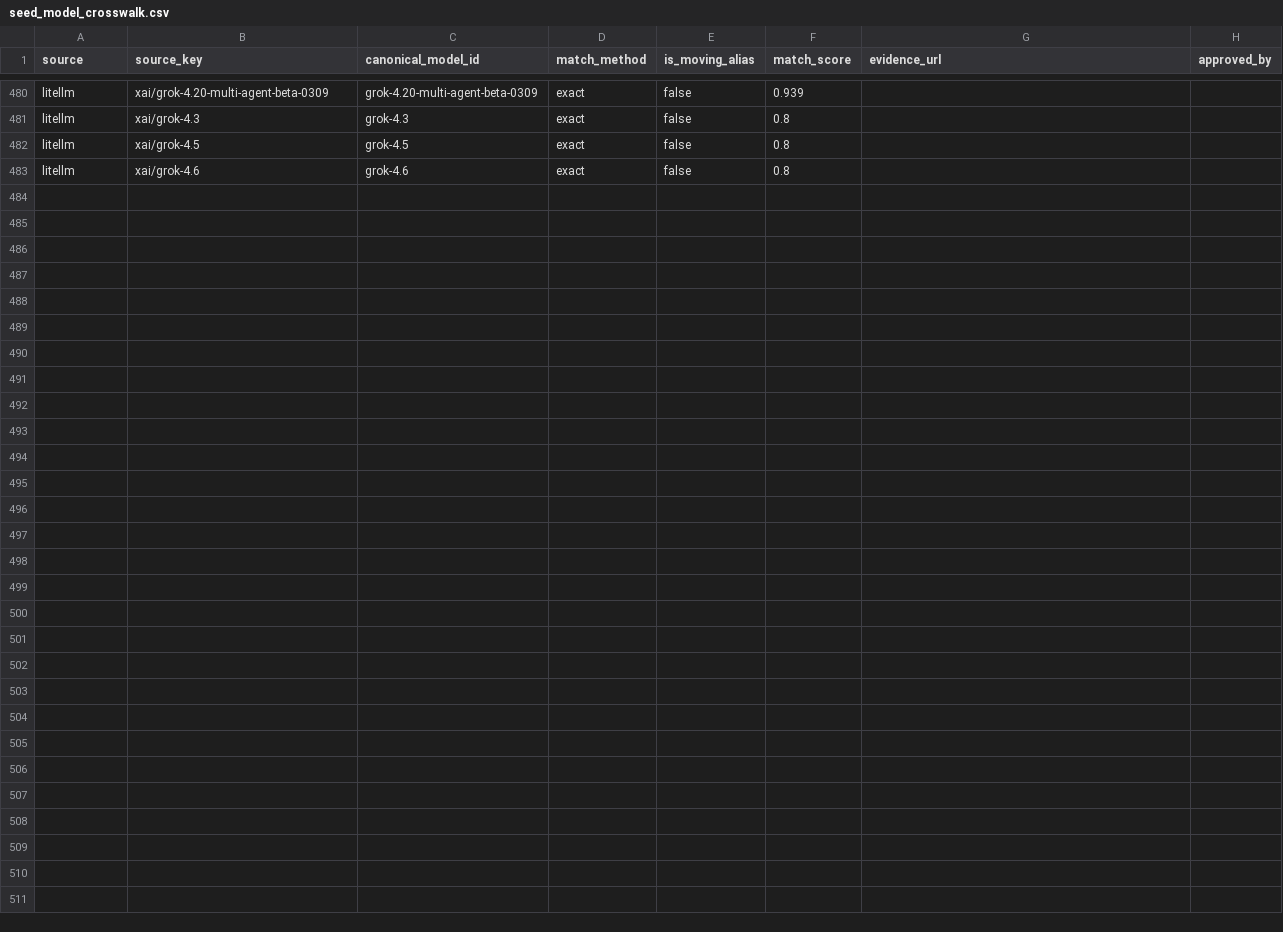
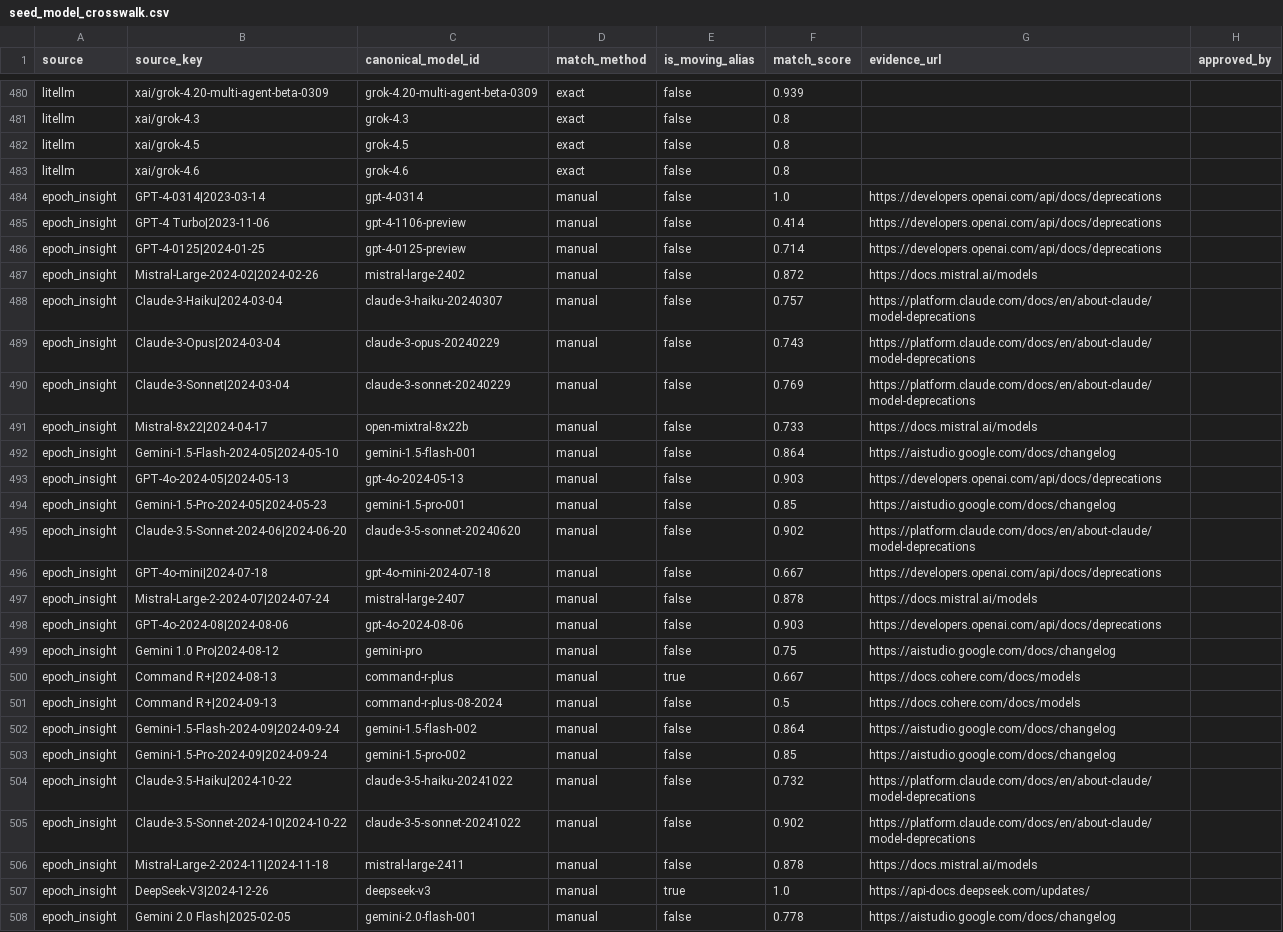
Before and after one commit to Sanjaayyy7/llm-market-observatory, a CSV file: dbt/seeds/seed_model_crosswalk.csv, drawn as a sheet; only a part is shown, gaps mark what is left out; the diff names each change by its address in the sheet, - before the commit and + after, or states it on an @@ line.

Commit message:
wip: G5 step 0 — epoch_insight crosswalk drafts + key-level replan
- 25 draft epoch_insight crosswalk rows (approved_by empty until the
  Opus reviewer pass), only where the registry has a canonical; no
  seed_models or litellm rows added (headline population unchanged).
- Plan Task 8 replan (pending mini-council): compare on key_daily
  (first-party keys, canon(bare) = canon(api_id), fct day/blend rule,
  aliases included); not_in_panel = no keys; pass criterion (5)
  n_fct_disagree == 0 ties the check to fct_model_price_daily; status
  seed gains `note`; evidence test on in_scope rows; 3 new tests.
- HANDOFF/STATUS: active assistant back to Claude Code.

Agent: Claude Code

```diff
--- a/dbt/seeds/seed_model_crosswalk.csv
+++ b/dbt/seeds/seed_model_crosswalk.csv
+row 484: epoch_insight | GPT-4-0314|2023-03-14 | gpt-4-0314 | manual | false | 1.0 | https://developers.openai.com/api/docs/deprecations
+row 485: epoch_insight | GPT-4 Turbo|2023-11-06 | gpt-4-1106-preview | manual | false | 0.414 | https://developers.openai.com/api/docs/deprecations
+row 486: epoch_insight | GPT-4-0125|2024-01-25 | gpt-4-0125-preview | manual | false | 0.714 | https://developers.openai.com/api/docs/deprecations
+row 487: epoch_insight | Mistral-Large-2024-02|2024-02-26 | mistral-large-2402 | manual | false | 0.872 | https://docs.mistral.ai/models
+row 488: epoch_insight | Claude-3-Haiku|2024-03-04 | claude-3-haiku-20240307 | manual | false | 0.757 | https://platform.claude.com/docs/en/about-claude/model-deprecations
+row 489: epoch_insight | Claude-3-Opus|2024-03-04 | claude-3-opus-20240229 | manual | false | 0.743 | https://platform.claude.com/docs/en/about-claude/model-deprecations
+row 490: epoch_insight | Claude-3-Sonnet|2024-03-04 | claude-3-sonnet-20240229 | manual | false | 0.769 | https://platform.claude.com/docs/en/about-claude/model-deprecations
+row 491: epoch_insight | Mistral-8x22|2024-04-17 | open-mixtral-8x22b | manual | false | 0.733 | https://docs.mistral.ai/models
+row 492: epoch_insight | Gemini-1.5-Flash-2024-05|2024-05-10 | gemini-1.5-flash-001 | manual | false | 0.864 | https://aistudio.google.com/docs/changelog
+row 493: epoch_insight | GPT-4o-2024-05|2024-05-13 | gpt-4o-2024-05-13 | manual | false | 0.903 | https://developers.openai.com/api/docs/deprecations
+row 494: epoch_insight | Gemini-1.5-Pro-2024-05|2024-05-23 | gemini-1.5-pro-001 | manual | false | 0.85 | https://aistudio.google.com/docs/changelog
+row 495: epoch_insight | Claude-3.5-Sonnet-2024-06|2024-06-20 | claude-3-5-sonnet-20240620 | manual | false | 0.902 | https://platform.claude.com/docs/en/about-claude/model-deprecations
+row 496: epoch_insight | GPT-4o-mini|2024-07-18 | gpt-4o-mini-2024-07-18 | manual | false | 0.667 | https://developers.openai.com/api/docs/deprecations
+row 497: epoch_insight | Mistral-Large-2-2024-07|2024-07-24 | mistral-large-2407 | manual | false | 0.878 | https://docs.mistral.ai/models
+row 498: epoch_insight | GPT-4o-2024-08|2024-08-06 | gpt-4o-2024-08-06 | manual | false | 0.903 | https://developers.openai.com/api/docs/deprecations
+row 499: epoch_insight | Gemini 1.0 Pro|2024-08-12 | gemini-pro | manual | false | 0.75 | https://aistudio.google.com/docs/changelog
+row 500: epoch_insight | Command R+|2024-08-13 | command-r-plus | manual | true | 0.667 | https://docs.cohere.com/docs/models
+row 501: epoch_insight | Command R+|2024-09-13 | command-r-plus-08-2024 | manual | false | 0.5 | https://docs.cohere.com/docs/models
+row 502: epoch_insight | Gemini-1.5-Flash-2024-09|2024-09-24 | gemini-1.5-flash-002 | manual | false | 0.864 | https://aistudio.google.com/docs/changelog
+row 503: epoch_insight | Gemini-1.5-Pro-2024-09|2024-09-24 | gemini-1.5-pro-002 | manual | false | 0.85 | https://aistudio.google.com/docs/changelog
+row 504: epoch_insight | Claude-3.5-Haiku|2024-10-22 | claude-3-5-haiku-20241022 | manual | false | 0.732 | https://platform.claude.com/docs/en/about-claude/model-deprecations
+row 505: epoch_insight | Claude-3.5-Sonnet-2024-10|2024-10-22 | claude-3-5-sonnet-20241022 | manual | false | 0.902 | https://platform.claude.com/docs/en/about-claude/model-deprecations
+row 506: epoch_insight | Mistral-Large-2-2024-11|2024-11-18 | mistral-large-2411 | manual | false | 0.878 | https://docs.mistral.ai/models
+row 507: epoch_insight | DeepSeek-V3|2024-12-26 | deepseek-v3 | manual | true | 1.0 | https://api-docs.deepseek.com/updates/
+row 508: epoch_insight | Gemini 2.0 Flash|2025-02-05 | gemini-2.0-flash-001 | manual | false | 0.778 | https://aistudio.google.com/docs/changelog
```
Also changed, not shown: 3 other files.
